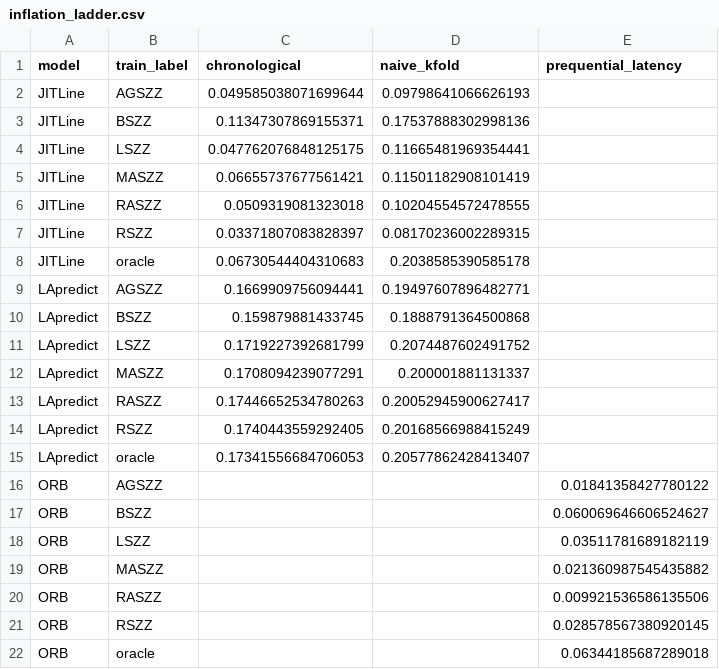
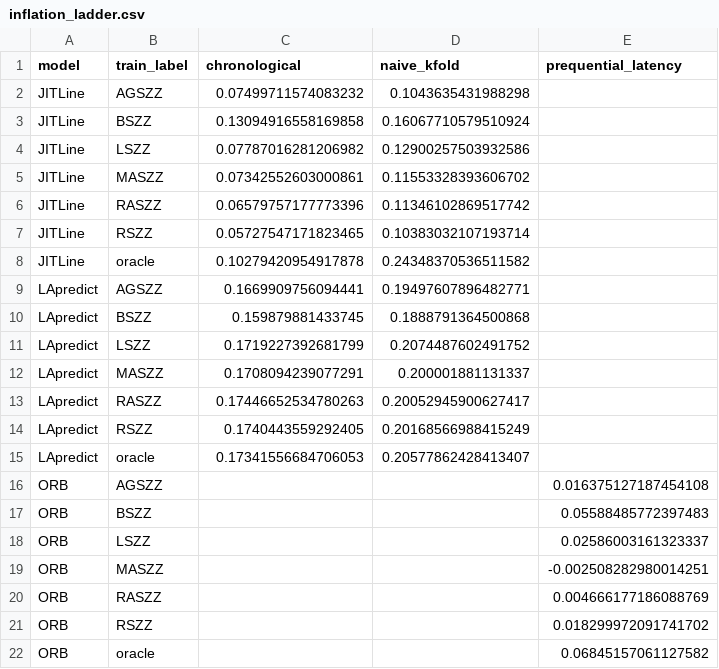
Before and after one commit to itz-puneet/thesis-later, a CSV file: results/phase2/inflation_ladder.csv, drawn as a sheet.

```diff
--- a/results/phase2/inflation_ladder.csv
+++ b/results/phase2/inflation_ladder.csv
@@ -1,9 +1,9 @@
 model,train_label,chronological,naive_kfold,prequential_latency
-JITLine,AGSZZ,0.049585038071699644,0.09798641066626193,
-JITLine,BSZZ,0.11347307869155371,0.17537888302998136,
-JITLine,LSZZ,0.047762076848125175,0.11665481969354441,
-JITLine,MASZZ,0.06655737677561421,0.11501182908101419,
-JITLine,RASZZ,0.0509319081323018,0.10204554572478555,
-JITLine,RSZZ,0.03371807083828397,0.08170236002289315,
-JITLine,oracle,0.06730544404310683,0.2038585390585178,
+JITLine,AGSZZ,0.07499711574083232,0.1043635431988298,
+JITLine,BSZZ,0.13094916558169858,0.16067710579510924,
+JITLine,LSZZ,0.07787016281206982,0.12900257503932586,
+JITLine,MASZZ,0.07342552603000861,0.11553328393606702,
+JITLine,RASZZ,0.06579757177773396,0.11346102869517742,
+JITLine,RSZZ,0.05727547171823465,0.10383032107193714,
+JITLine,oracle,0.10279420954917878,0.24348370536511582,
 LApredict,AGSZZ,0.1669909756094441,0.19497607896482771,
@@ -15,8 +15,8 @@ LApredict,RSZZ,0.1740443559292405,0.20168566988415249,
 LApredict,oracle,0.17341556684706053,0.20577862428413407,
-ORB,AGSZZ,,,0.01841358427780122
-ORB,BSZZ,,,0.060069646606524627
-ORB,LSZZ,,,0.03511781689182119
-ORB,MASZZ,,,0.021360987545435882
-ORB,RASZZ,,,0.009921536586135506
-ORB,RSZZ,,,0.028578567380920145
-ORB,oracle,,,0.06344185687289018
+ORB,AGSZZ,,,0.016375127187454108
+ORB,BSZZ,,,0.05588485772397483
+ORB,LSZZ,,,0.02586003161323337
+ORB,MASZZ,,,-0.002508282980014251
+ORB,RASZZ,,,0.004666177186088769
+ORB,RSZZ,,,0.018299972091741702
+ORB,oracle,,,0.06845157061127582
```
Also changed, not shown: results/phase2/phase2_summary.csv, results/phase2/statistical_tests.csv, 5 other files.
